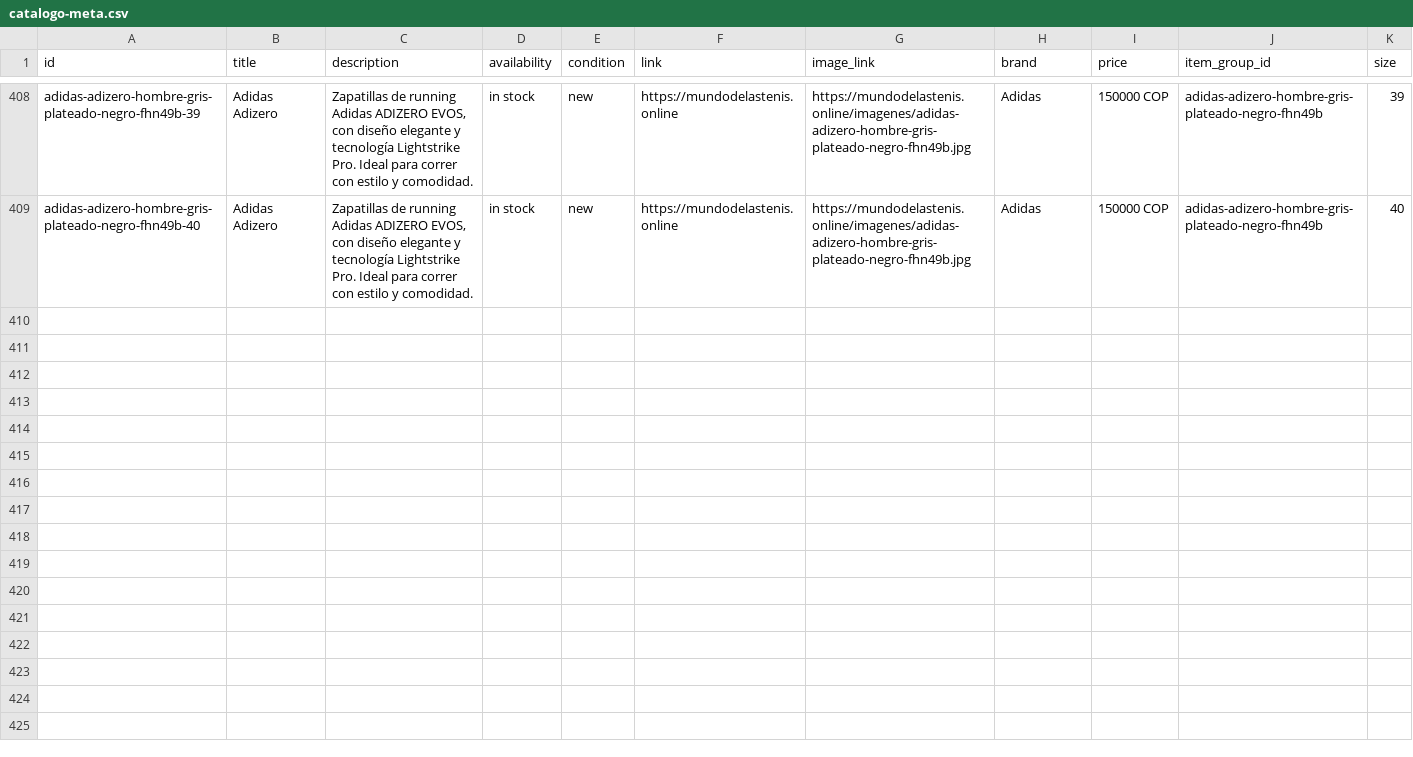
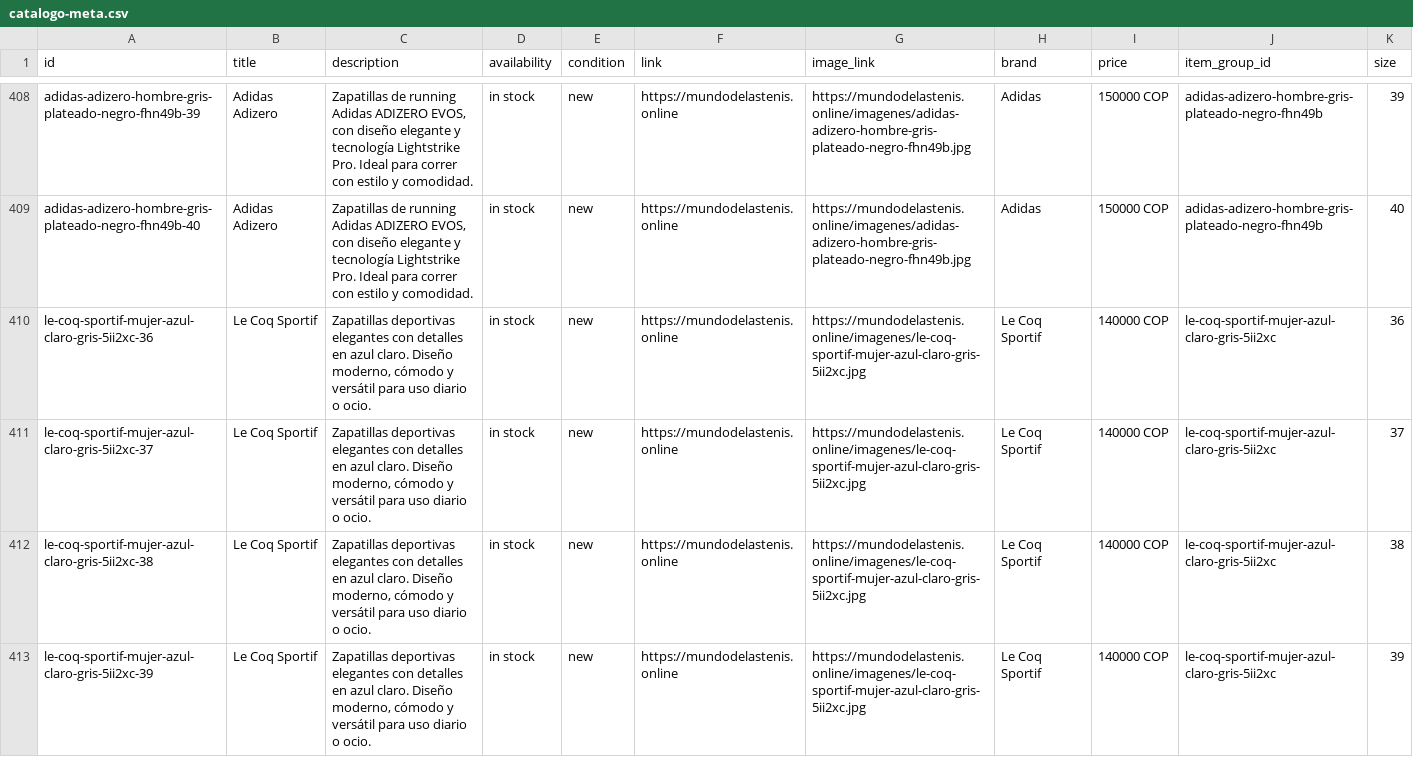
Before and after one commit to Aanticamperos/Mundo-de-las-tenis, a CSV file: catalogo-meta.csv, drawn as a sheet; only a part is shown, gaps mark what is left out; the diff names each change by its address in the sheet, - before the commit and + after, or states it on an @@ line.

Commit message:
Actualizar catálogo de WhatsApp

```diff
--- a/catalogo-meta.csv
+++ b/catalogo-meta.csv
+row 410: le-coq-sportif-mujer-azul-claro-gris-5ii2xc-36 | Le Coq Sportif | Zapatillas deportivas elegantes con detalles en azul claro. Diseño moderno, cómodo y versátil para uso diario o ocio. | in stock | new | https://mundodelastenis.online | https://mundodelastenis.online/imagenes/le-coq-sportif-mujer-azul-claro-gris-5ii2xc.jpg | Le Coq Sportif | 140000 COP | le-coq-sportif-mujer-azul-claro-gris-5ii2xc | 36
+row 411: le-coq-sportif-mujer-azul-claro-gris-5ii2xc-37 | Le Coq Sportif | Zapatillas deportivas elegantes con detalles en azul claro. Diseño moderno, cómodo y versátil para uso diario o ocio. | in stock | new | https://mundodelastenis.online | https://mundodelastenis.online/imagenes/le-coq-sportif-mujer-azul-claro-gris-5ii2xc.jpg | Le Coq Sportif | 140000 COP | le-coq-sportif-mujer-azul-claro-gris-5ii2xc | 37
+row 412: le-coq-sportif-mujer-azul-claro-gris-5ii2xc-38 | Le Coq Sportif | Zapatillas deportivas elegantes con detalles en azul claro. Diseño moderno, cómodo y versátil para uso diario o ocio. | in stock | new | https://mundodelastenis.online | https://mundodelastenis.online/imagenes/le-coq-sportif-mujer-azul-claro-gris-5ii2xc.jpg | Le Coq Sportif | 140000 COP | le-coq-sportif-mujer-azul-claro-gris-5ii2xc | 38
+row 413: le-coq-sportif-mujer-azul-claro-gris-5ii2xc-39 | Le Coq Sportif | Zapatillas deportivas elegantes con detalles en azul claro. Diseño moderno, cómodo y versátil para uso diario o ocio. | in stock | new | https://mundodelastenis.online | https://mundodelastenis.online/imagenes/le-coq-sportif-mujer-azul-claro-gris-5ii2xc.jpg | Le Coq Sportif | 140000 COP | le-coq-sportif-mujer-azul-claro-gris-5ii2xc | 39
```
